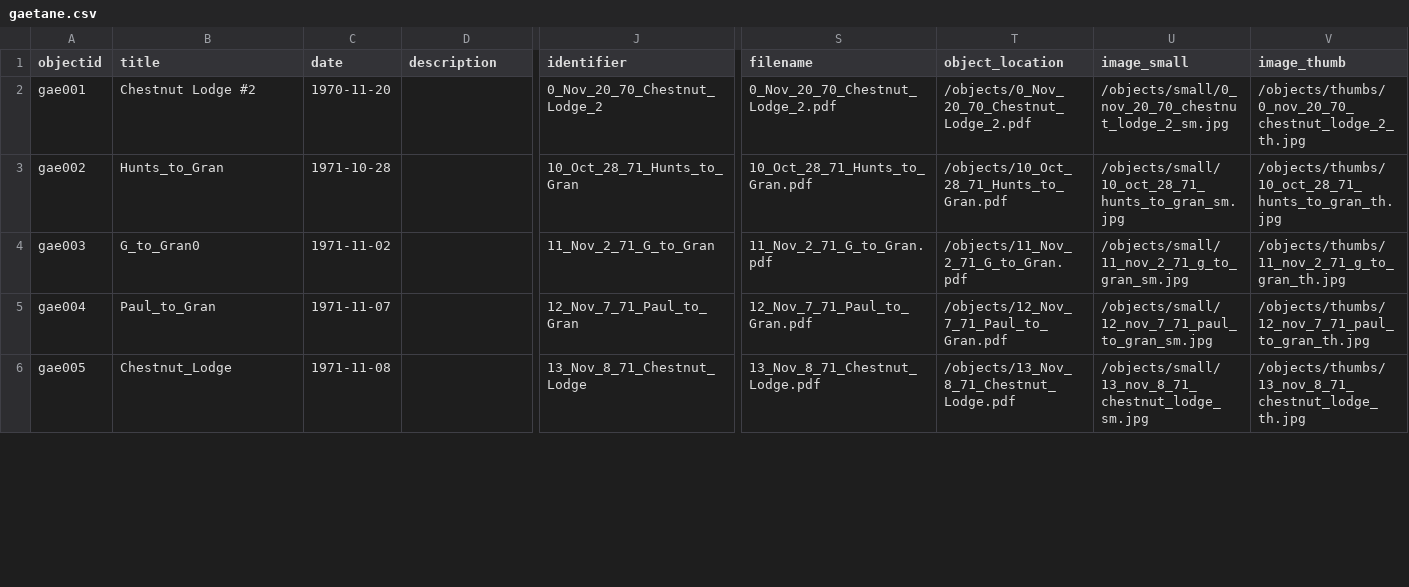
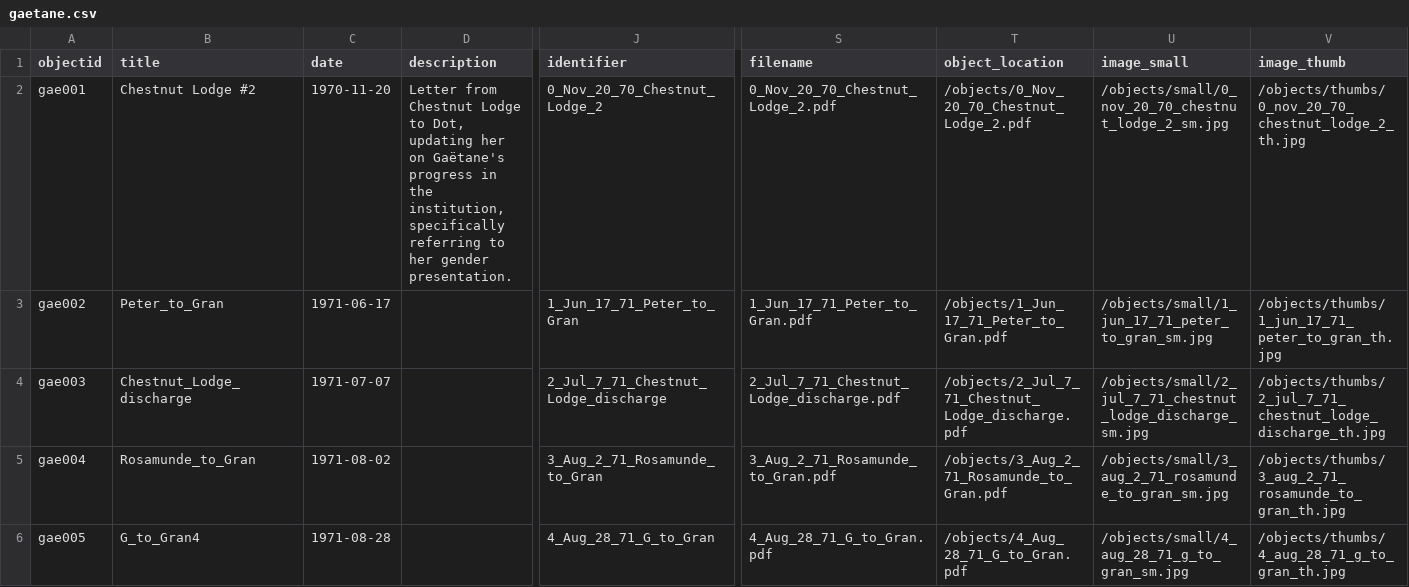
Before and after one commit to thecdil/tender-spaces, a CSV file: _data/gaetane.csv, drawn as a sheet; only a part is shown, gaps mark what is left out; the diff covers the shown part only; the diff names each change by its address in the sheet, - before the commit and + after, or states it on an @@ line.

```diff
--- a/_data/gaetane.csv
+++ b/_data/gaetane.csv
-D2 (description): (empty)
+D2 (description): Letter from Chestnut Lodge to Dot, updating her on Gaëtane's progress in the institution, specifically referring to her gender presentation.
-B3 (title): Hunts_to_Gran
+B3 (title): Peter_to_Gran
-C3 (date): 1971-10-28
+C3 (date): 1971-06-17
-J3 (identifier): 10_Oct_28_71_Hunts_to_Gran
+J3 (identifier): 1_Jun_17_71_Peter_to_Gran
-S3 (filename): 10_Oct_28_71_Hunts_to_Gran.pdf
+S3 (filename): 1_Jun_17_71_Peter_to_Gran.pdf
-T3 (object_location): /objects/10_Oct_28_71_Hunts_to_Gran.pdf
+T3 (object_location): /objects/1_Jun_17_71_Peter_to_Gran.pdf
-U3 (image_small): /objects/small/10_oct_28_71_hunts_to_gran_sm.jpg
+U3 (image_small): /objects/small/1_jun_17_71_peter_to_gran_sm.jpg
-V3 (image_thumb): /objects/thumbs/10_oct_28_71_hunts_to_gran_th.jpg
+V3 (image_thumb): /objects/thumbs/1_jun_17_71_peter_to_gran_th.jpg
-B4 (title): G_to_Gran0
+B4 (title): Chestnut_Lodge_discharge
-C4 (date): 1971-11-02
+C4 (date): 1971-07-07
-J4 (identifier): 11_Nov_2_71_G_to_Gran
+J4 (identifier): 2_Jul_7_71_Chestnut_Lodge_discharge
-S4 (filename): 11_Nov_2_71_G_to_Gran.pdf
+S4 (filename): 2_Jul_7_71_Chestnut_Lodge_discharge.pdf
-T4 (object_location): /objects/11_Nov_2_71_G_to_Gran.pdf
+T4 (object_location): /objects/2_Jul_7_71_Chestnut_Lodge_discharge.pdf
-U4 (image_small): /objects/small/11_nov_2_71_g_to_gran_sm.jpg
+U4 (image_small): /objects/small/2_jul_7_71_chestnut_lodge_discharge_sm.jpg
-V4 (image_thumb): /objects/thumbs/11_nov_2_71_g_to_gran_th.jpg
+V4 (image_thumb): /objects/thumbs/2_jul_7_71_chestnut_lodge_discharge_th.jpg
-B5 (title): Paul_to_Gran
+B5 (title): Rosamunde_to_Gran
-C5 (date): 1971-11-07
+C5 (date): 1971-08-02
-J5 (identifier): 12_Nov_7_71_Paul_to_Gran
+J5 (identifier): 3_Aug_2_71_Rosamunde_to_Gran
-S5 (filename): 12_Nov_7_71_Paul_to_Gran.pdf
+S5 (filename): 3_Aug_2_71_Rosamunde_to_Gran.pdf
-T5 (object_location): /objects/12_Nov_7_71_Paul_to_Gran.pdf
+T5 (object_location): /objects/3_Aug_2_71_Rosamunde_to_Gran.pdf
-U5 (image_small): /objects/small/12_nov_7_71_paul_to_gran_sm.jpg
+U5 (image_small): /objects/small/3_aug_2_71_rosamunde_to_gran_sm.jpg
-V5 (image_thumb): /objects/thumbs/12_nov_7_71_paul_to_gran_th.jpg
+V5 (image_thumb): /objects/thumbs/3_aug_2_71_rosamunde_to_gran_th.jpg
-B6 (title): Chestnut_Lodge
+B6 (title): G_to_Gran4
-C6 (date): 1971-11-08
+C6 (date): 1971-08-28
-J6 (identifier): 13_Nov_8_71_Chestnut_Lodge
+J6 (identifier): 4_Aug_28_71_G_to_Gran
-S6 (filename): 13_Nov_8_71_Chestnut_Lodge.pdf
+S6 (filename): 4_Aug_28_71_G_to_Gran.pdf
-T6 (object_location): /objects/13_Nov_8_71_Chestnut_Lodge.pdf
+T6 (object_location): /objects/4_Aug_28_71_G_to_Gran.pdf
-U6 (image_small): /objects/small/13_nov_8_71_chestnut_lodge_sm.jpg
+U6 (image_small): /objects/small/4_aug_28_71_g_to_gran_sm.jpg
-V6 (image_thumb): /objects/thumbs/13_nov_8_71_chestnut_lodge_th.jpg
+V6 (image_thumb): /objects/thumbs/4_aug_28_71_g_to_gran_th.jpg
```
Also changed, not shown: 119 edited cells elsewhere in this file, _data/braid.csv.
